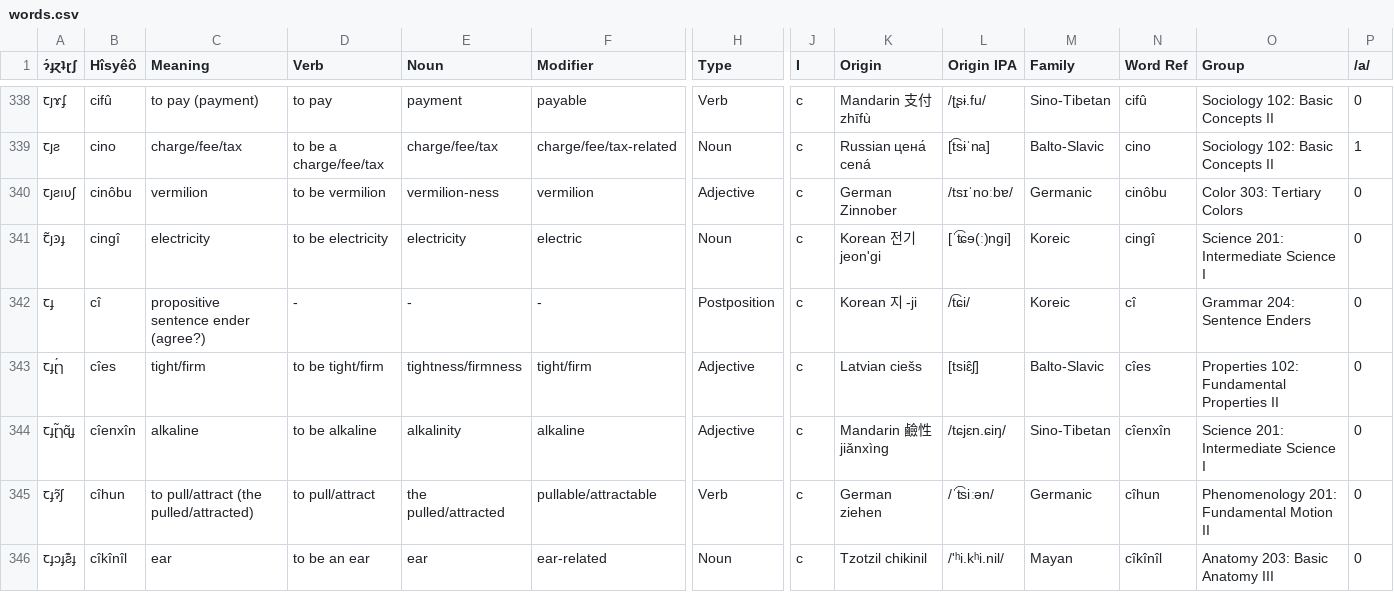
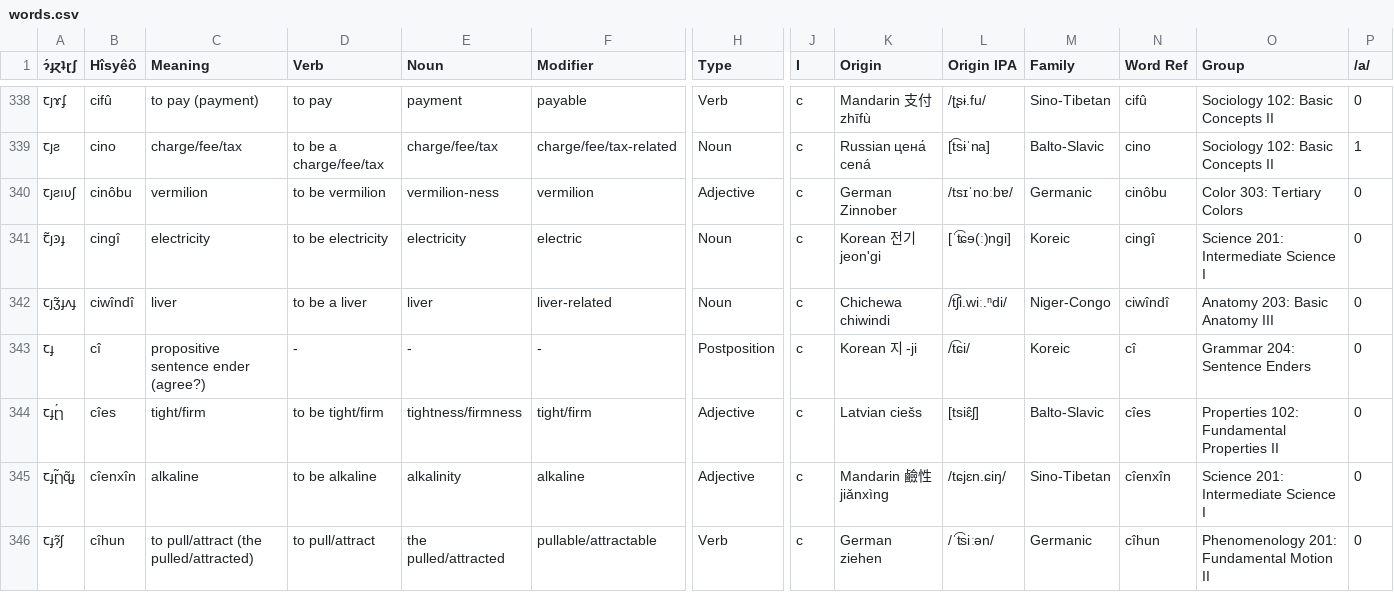
Before and after one commit to Hisyeo/Hisyeo.github.io, a CSV file: static/words.csv, drawn as a sheet; only a part is shown, gaps mark what is left out; the shorter side is filled out with more unchanged rows; rows hold the shown columns only; the diff names each change by its address in the sheet, - before the commit and + after, or states it on an @@ line.

Commit message:
add word for "liver"

```diff
--- a/static/words.csv
+++ b/static/words.csv
+row 342: ꞇȷʒ̃ɟʌɟ | ciwîndî | liver | to be a liver | liver | liver-related | Noun | c | Chichewa chiwindi | /t͡ʃi.wiː.ⁿdi/ | Niger-Congo | ciwîndî | Anatomy 203: Basic Anatomy III | 0
```
